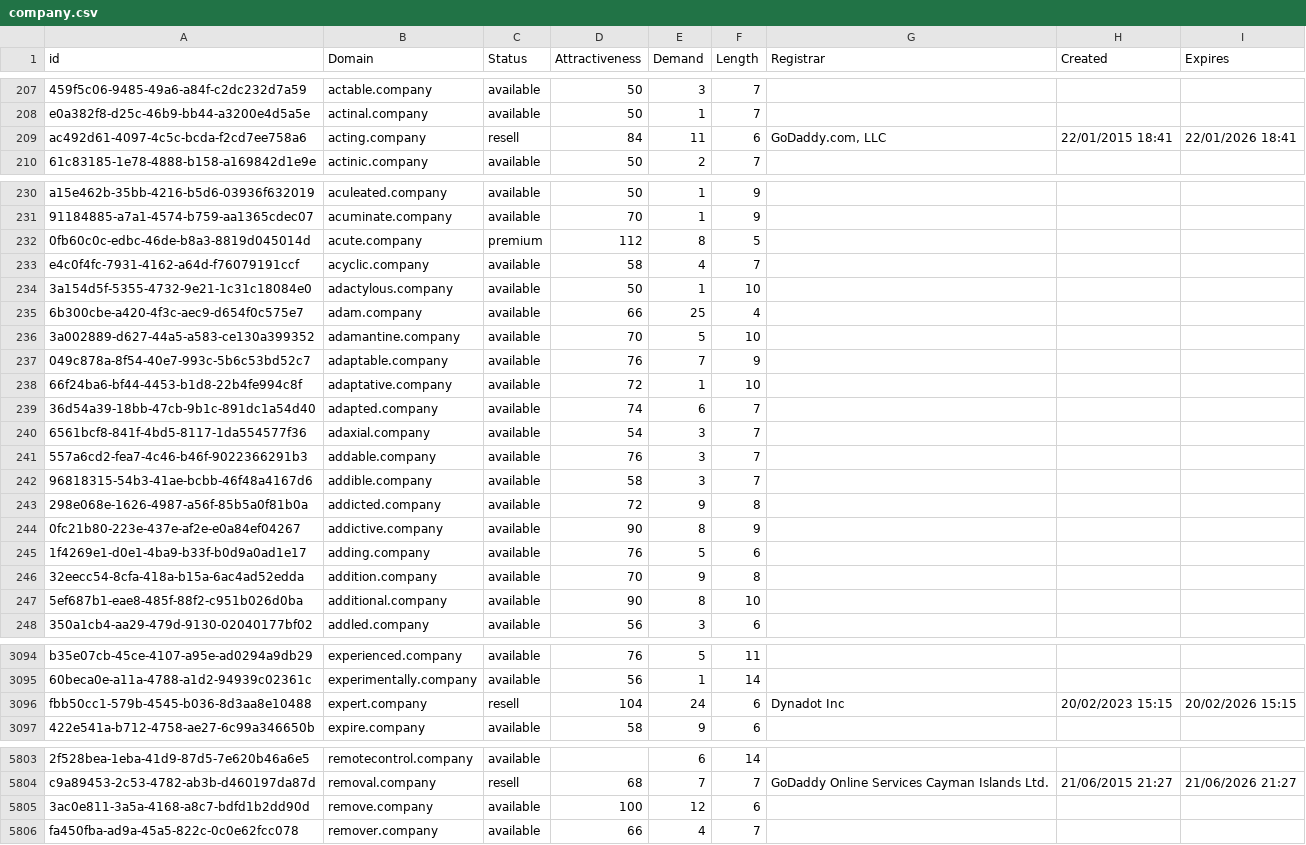
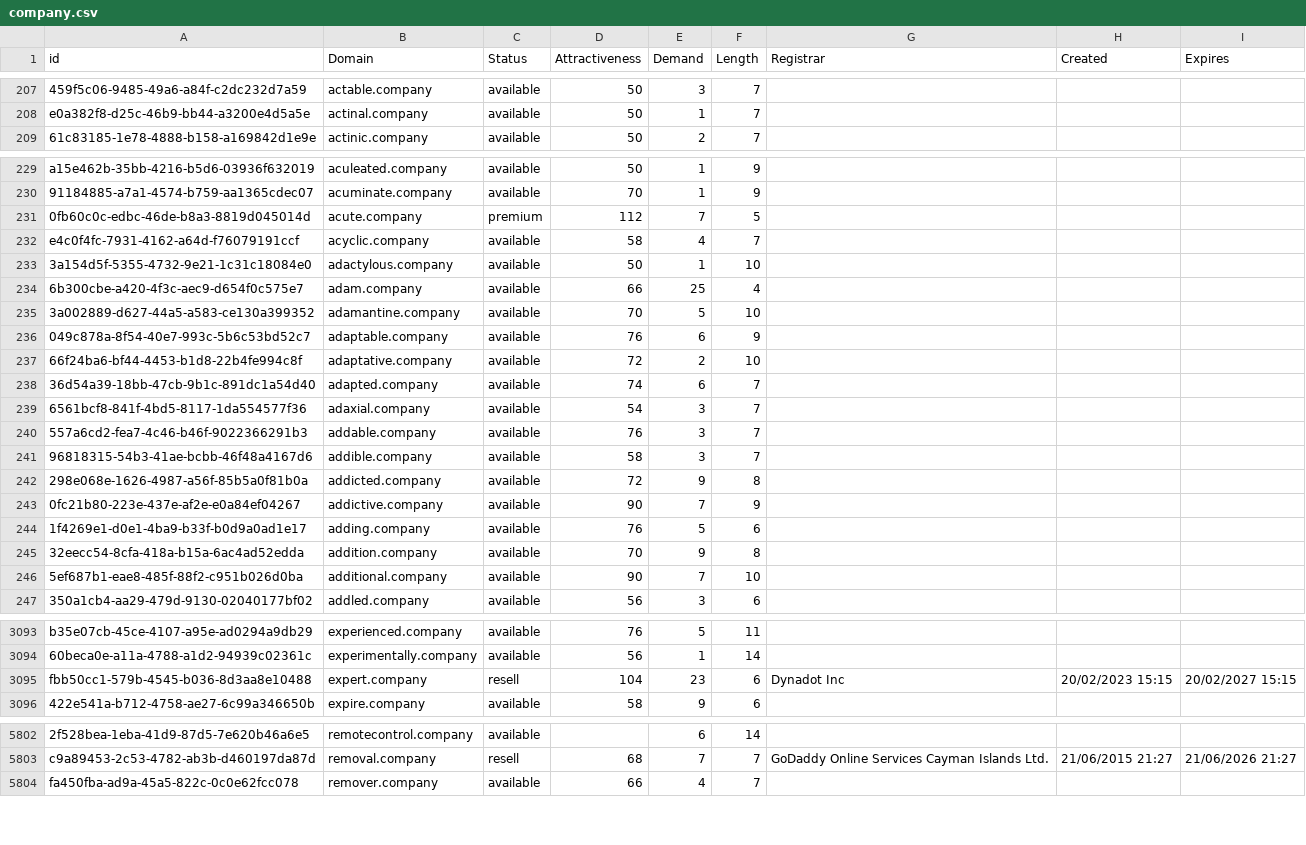
Before and after one commit to UniqueDomains/company-oneword-domains, a CSV file: company.csv, drawn as a sheet; only a part is shown, gaps mark what is left out; removed rows and columns are numbered as before the commit, all else as after; the diff covers the shown part only; the diff names each change by its address in the sheet, - before the commit and + after, or states it on an @@ line.

Commit message:
Domains update

```diff
--- a/company.csv
+++ b/company.csv
-row 209: ac492d61-4097-4c5c-bcda-f2cd7ee758a6 | acting.company | resell | 84 | 11 | 6 | GoDaddy.com, LLC | 22/01/2015 18:41 | 22/01/2026 18:41
-E231 (Demand): 8
+E231 (Demand): 7
-E236 (Demand): 7
+E236 (Demand): 6
-E237 (Demand): 1
+E237 (Demand): 2
-E243 (Demand): 8
+E243 (Demand): 7
-E246 (Demand): 8
+E246 (Demand): 7
-E3095 (Demand): 24
+E3095 (Demand): 23
-I3095 (Expires): 20/02/2026 15:15
+I3095 (Expires): 20/02/2027 15:15
-row 5805: 3ac0e811-3a5a-4168-a8c7-bdfd1b2dd90d | remove.company | available | 100 | 12 | 6
```
Also changed, not shown: 52 edited cells elsewhere in this file, 2 other files.
